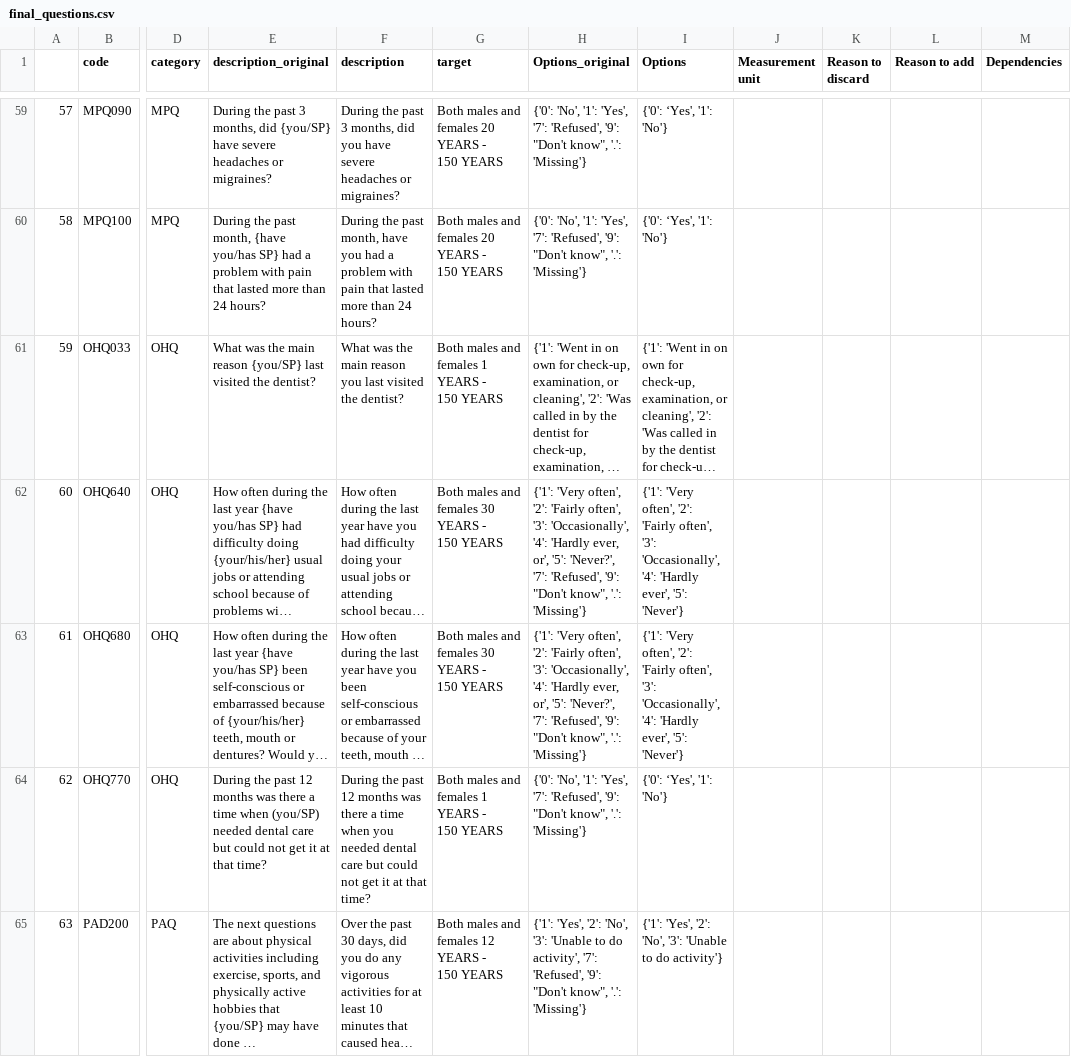
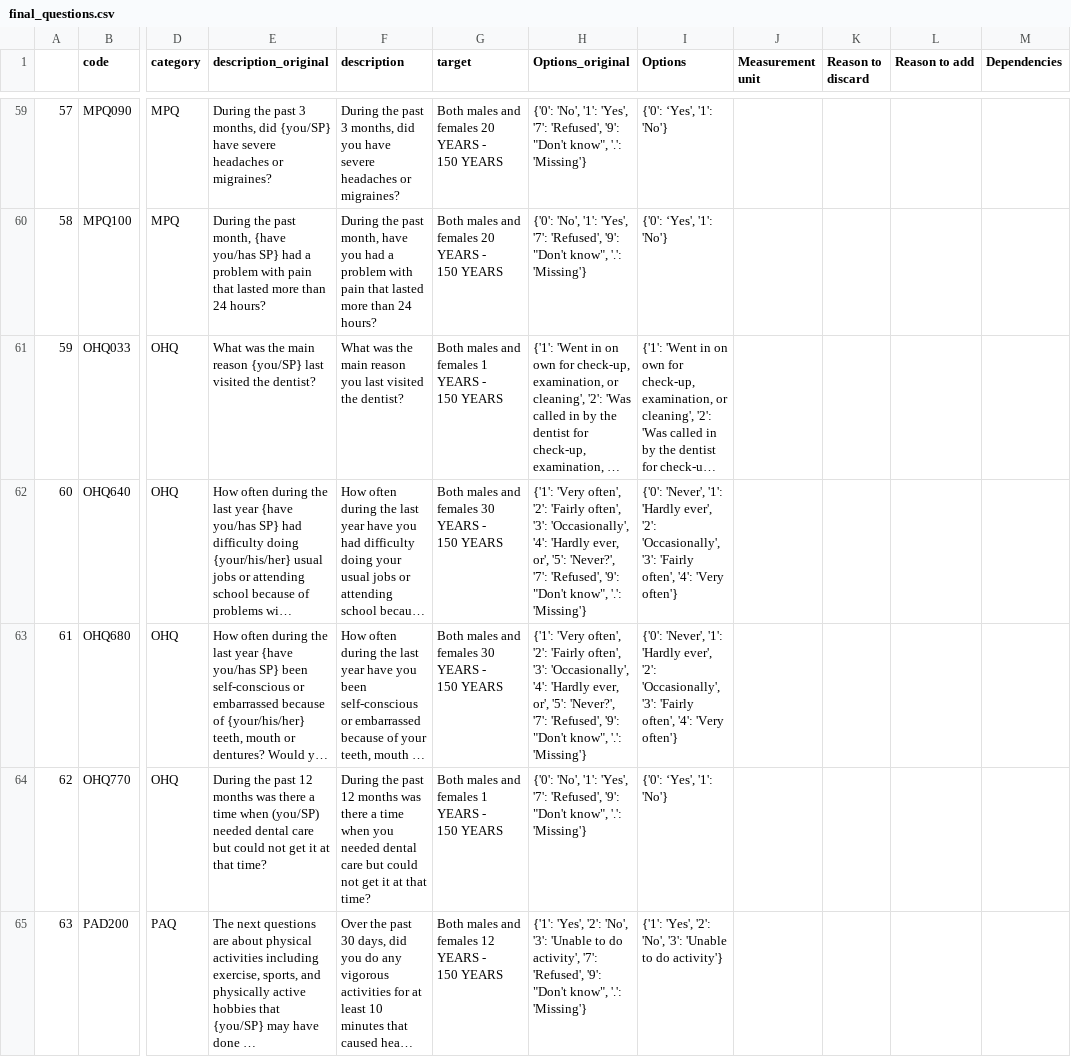
Before and after one commit to Rejuve/RejuveAgeQ, a CSV file: data/final_questions.csv, drawn as a sheet; only a part is shown, gaps mark what is left out; long unchanged cells end in …; the diff names each change by its address in the sheet, - before the commit and + after, or states it on an @@ line.

Commit message:
changing the codebook on 14240 and 14241

```diff
--- a/data/final_questions.csv
+++ b/data/final_questions.csv
-I62:I63 (Options): {'1': 'Very often', '2': 'Fairly often', '3': 'Occasionally', '4': 'Hardly ever', '5': 'Never'}
+I62:I63 (Options): {'0': 'Never', '1': 'Hardly ever', '2': 'Occasionally', '3': 'Fairly often', '4': 'Very often'}
```
